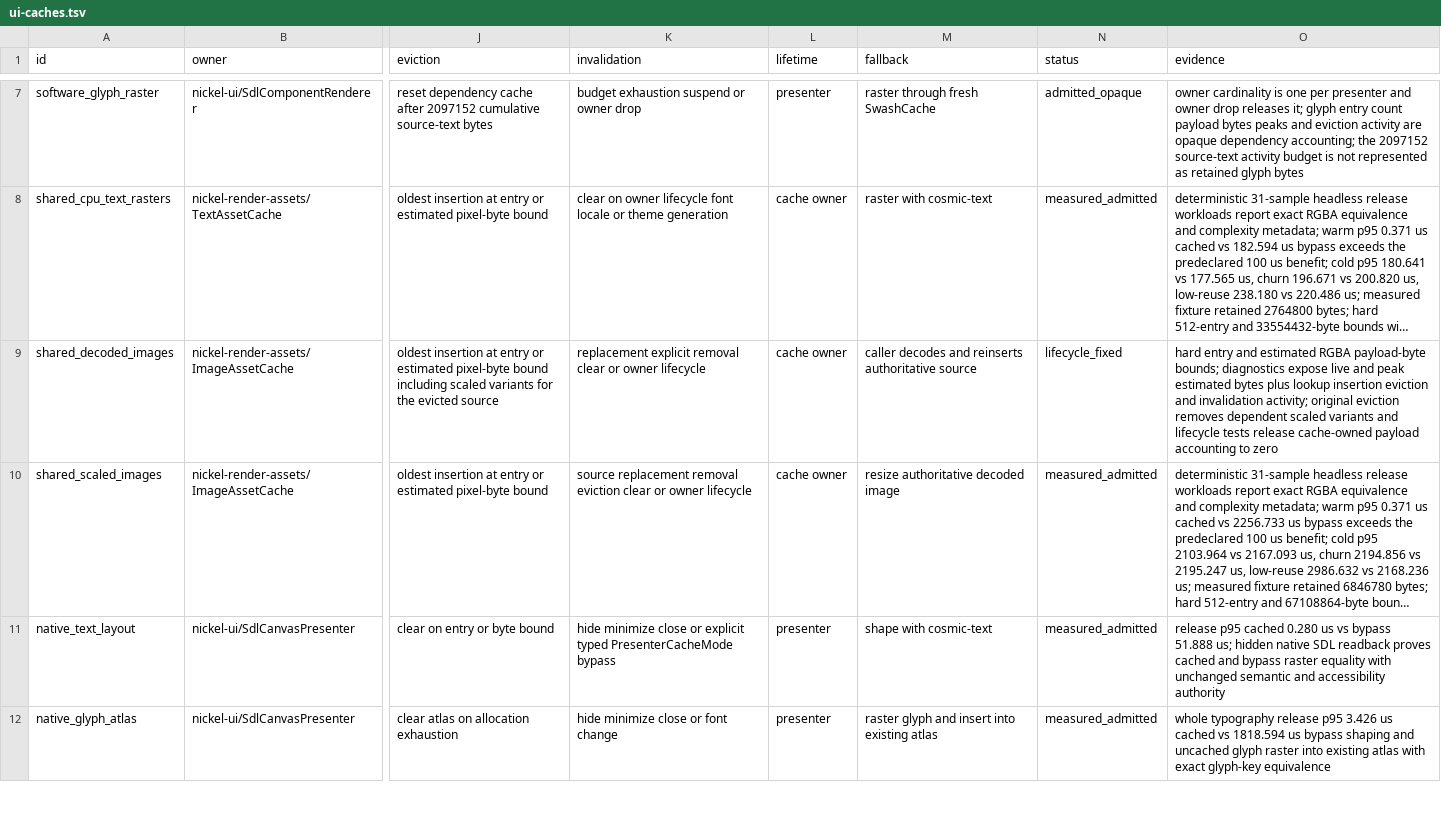
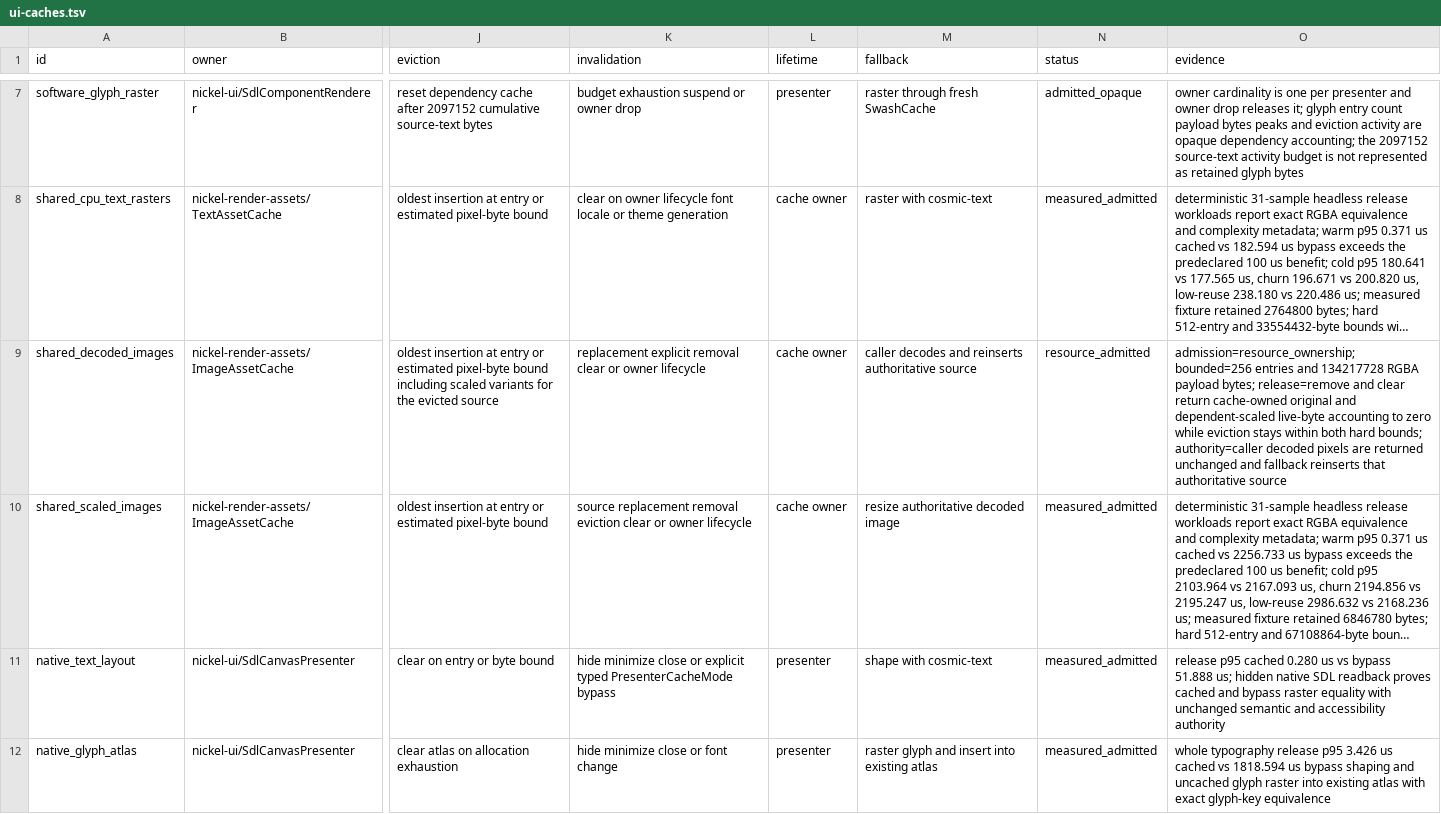
Before and after one commit to shortontech/nickel, a TSV file: assets/ui-caches.tsv, drawn as a sheet; only a part is shown, gaps mark what is left out; long unchanged cells end in …; the diff covers the shown part only; the diff names each change by its address in the sheet, - before the commit and + after, or states it on an @@ line.

Commit message:
Admit bounded resource caches

```diff
--- a/assets/ui-caches.tsv
+++ b/assets/ui-caches.tsv
-N9 (status): lifecycle_fixed
+N9 (status): resource_admitted
-O9 (evidence): hard entry and estimated RGBA payload-byte bounds; diagnostics expose live and peak estimated bytes plus lookup insertion eviction and invalidation activity; original eviction removes dependent scaled variants and lifecycle tests release cache-owned payload accounting to zero
+O9 (evidence): admission=resource_ownership; bounded=256 entries and 134217728 RGBA payload bytes; release=remove and clear return cache-owned original and dependent-scaled live-byte accounting to zero while eviction stays within both hard bounds; authority=caller decoded pixels are returned unchanged and fallback reinserts that authoritative source
```
Also changed, not shown: 10 edited cells elsewhere in this file, 2 other files.
